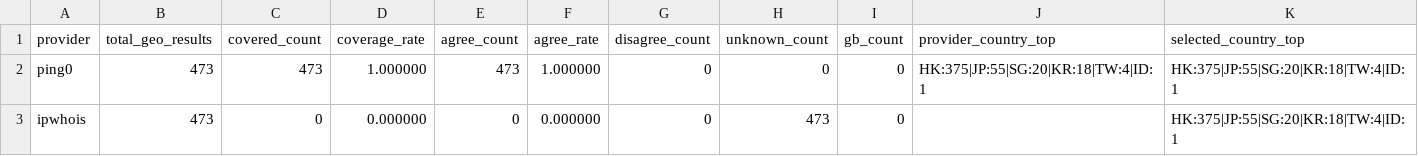
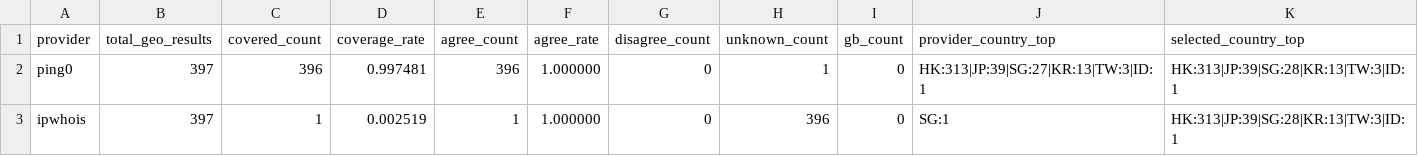
Before and after one commit to User-Pass320/bestcf-auto, a CSV file: public/bestcf_geo_provider_stats.csv, drawn as a sheet.

```diff
--- a/public/bestcf_geo_provider_stats.csv
+++ b/public/bestcf_geo_provider_stats.csv
@@ -1,3 +1,3 @@
 provider,total_geo_results,covered_count,coverage_rate,agree_count,agree_rate,disagree_count,unknown_count,gb_count,provider_country_top,selected_country_top
-ping0,473,473,1.000000,473,1.000000,0,0,0,HK:375|JP:55|SG:20|KR:18|TW:4|ID:1,HK:375|JP:55|SG:20|KR:18|TW:4|ID:1
-ipwhois,473,0,0.000000,0,0.000000,0,473,0,,HK:375|JP:55|SG:20|KR:18|TW:4|ID:1
+ping0,397,396,0.997481,396,1.000000,0,1,0,HK:313|JP:39|SG:27|KR:13|TW:3|ID:1,HK:313|JP:39|SG:28|KR:13|TW:3|ID:1
+ipwhois,397,1,0.002519,1,1.000000,0,396,0,SG:1,HK:313|JP:39|SG:28|KR:13|TW:3|ID:1
```
Also changed, not shown: public/bestcf_other_regions.csv, public/bestcf_region_counts.csv, 4 other files.
